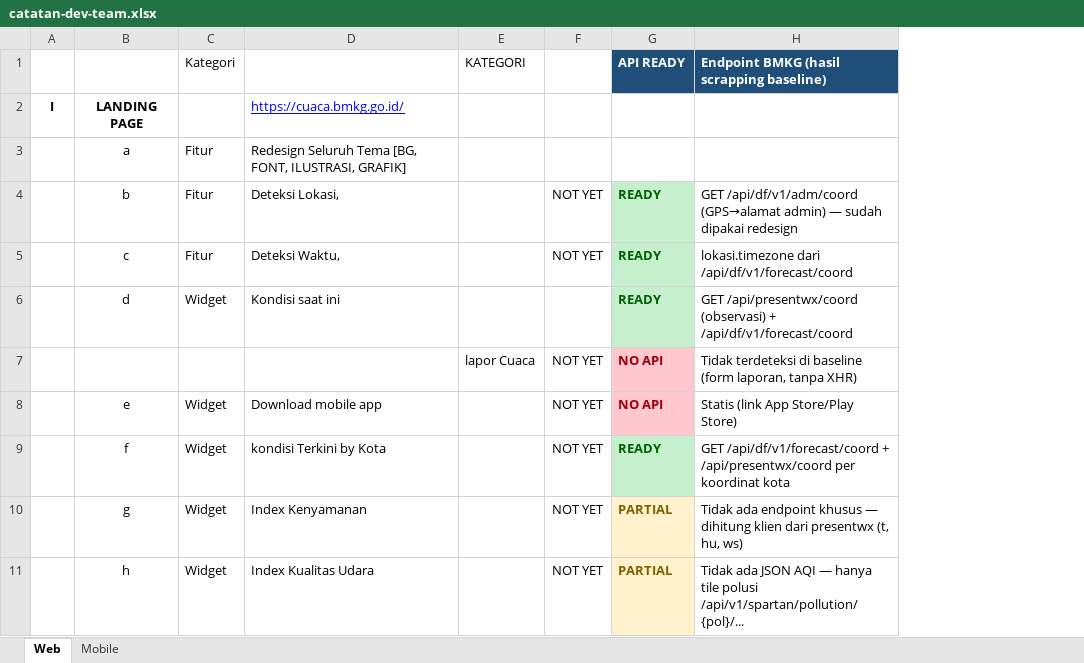
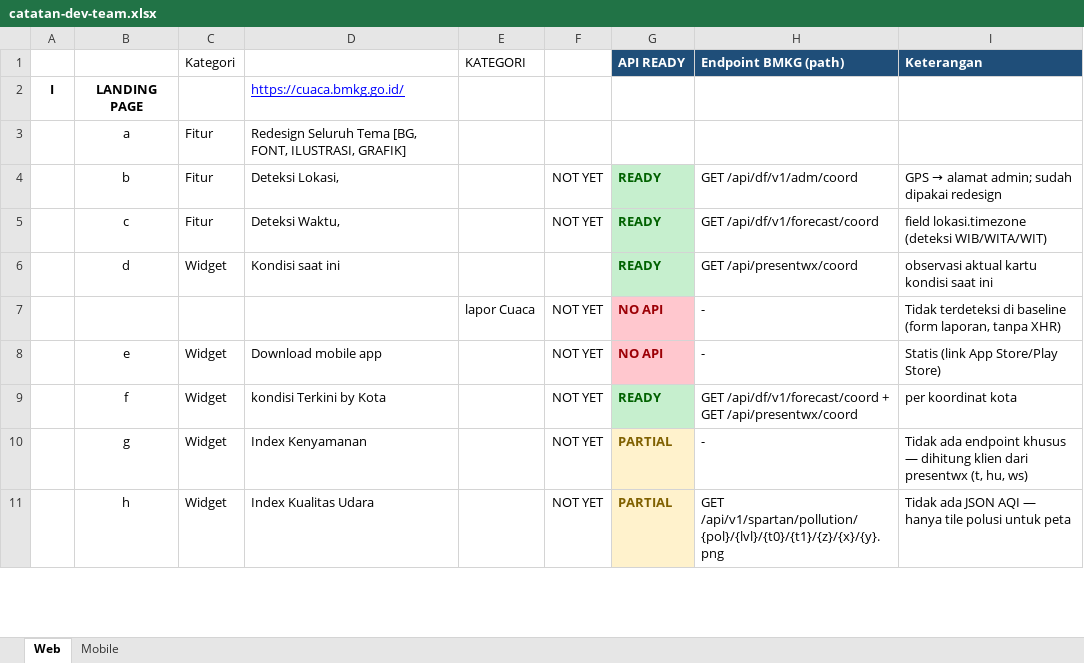
Before and after one commit to rahmatardi61-bot/BMKG-CUACA, an Excel workbook: docs/api-mapping/catatan-dev-team.xlsx, sheet Web, drawn as a sheet; only a part is shown; values as stored, in another font and other column widths than the file's, no borders; removed rows and columns are numbered as before the commit, all else as after; the diff names each change by its address in the sheet, - before the commit and + after, or states it on an @@ line.

Commit message:
docs(catatan-dev-team): pisahkan kolom H (path API) & kolom I (keterangan) di sheet Web

```diff
--- a/docs/api-mapping/catatan-dev-team.xlsx (sheet Web)
+++ b/docs/api-mapping/catatan-dev-team.xlsx (sheet Web)
-column H, rows 1-11: Endpoint BMKG (hasil scrapping baseline) |  |  | GET /api/df/v1/adm/coord (GPS→alamat admin) — sudah dipakai redesign | lokasi.timezone dari /api/df/v1/forecast/coord | GET /api/presentwx/coord (observasi) + /api/df/v1/forecast/coord | Tidak terdeteksi di baseline (form laporan, tanpa XHR) | Statis (link App Store/Play Store) | GET /api/df/v1/forecast/coord + /api/presentwx/coord per koordinat kota | Tidak ada endpoint khusus — dihitung klien dari presentwx (t, hu, ws) | Tidak ada JSON AQI — hanya tile polusi /api/v1/spartan/pollution/{pol}/...
+column H (Endpoint BMKG (path)), rows 4-11: GET /api/df/v1/adm/coord | GET /api/df/v1/forecast/coord | GET /api/presentwx/coord | - | - | GET /api/df/v1/forecast/coord + GET /api/presentwx/coord | - | GET /api/v1/spartan/pollution/{pol}/{lvl}/{t0}/{t1}/{z}/{x}/{y}.png
+column I (Keterangan), rows 4-11: GPS → alamat admin; sudah dipakai redesign | field lokasi.timezone (deteksi WIB/WITA/WIT) | observasi aktual kartu kondisi saat ini | Tidak terdeteksi di baseline (form laporan, tanpa XHR) | Statis (link App Store/Play Store) | per koordinat kota | Tidak ada endpoint khusus — dihitung klien dari presentwx (t, hu, ws) | Tidak ada JSON AQI — hanya tile polusi untuk peta
```
